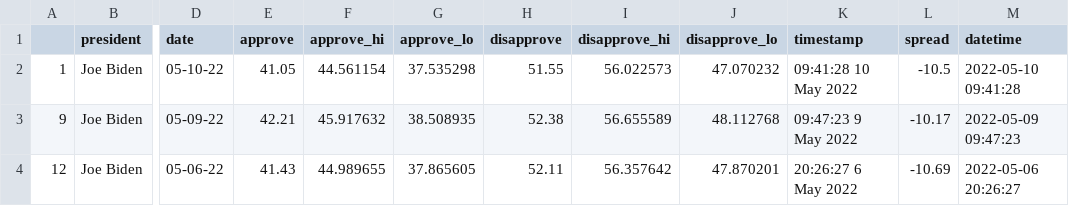
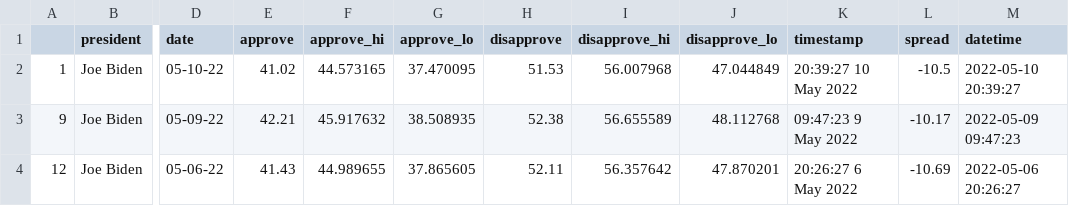
Before and after one commit to taigamurooka/live-scraper-demo, a CSV file: data/processed/biden_polls_adults.csv, drawn as a sheet; only a part is shown, gaps mark what is left out; the diff names each change by its address in the sheet, - before the commit and + after, or states it on an @@ line.

```diff
--- a/data/processed/biden_polls_adults.csv
+++ b/data/processed/biden_polls_adults.csv
-E2 (approve): 41.05
+E2 (approve): 41.02
-F2 (approve_hi): 44.561154
+F2 (approve_hi): 44.573165
-G2 (approve_lo): 37.535298
+G2 (approve_lo): 37.470095
-H2 (disapprove): 51.55
+H2 (disapprove): 51.53
-I2 (disapprove_hi): 56.022573
+I2 (disapprove_hi): 56.007968
-J2 (disapprove_lo): 47.070232
+J2 (disapprove_lo): 47.044849
-K2 (timestamp): 09:41:28 10 May 2022
+K2 (timestamp): 20:39:27 10 May 2022
-M2 (datetime): 2022-05-10 09:41:28
+M2 (datetime): 2022-05-10 20:39:27
```
